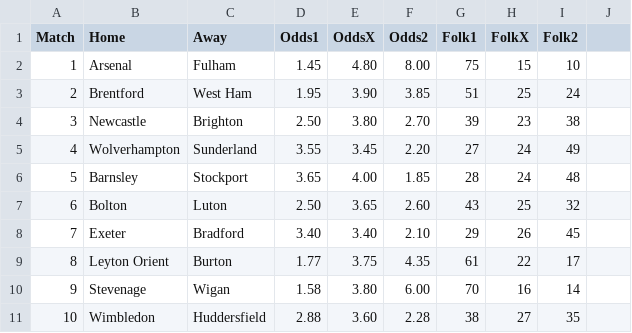
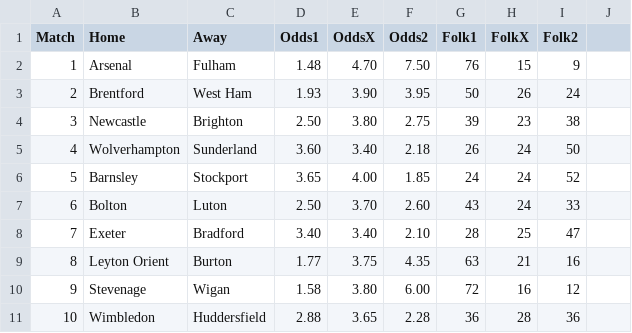
Before and after one commit to JulleFibonacci/stryktipsdata-csv, a CSV file: stryktips.csv, drawn as a sheet; only a part is shown; the diff covers the shown part only; the diff names each change by its address in the sheet, - before the commit and + after, or states it on an @@ line.

Commit message:
Update stryktips.csv

```diff
--- a/stryktips.csv
+++ b/stryktips.csv
-D2 (Odds1): 1.45
+D2 (Odds1): 1.48
-E2 (OddsX): 4.80
+E2 (OddsX): 4.70
-F2 (Odds2): 8.00
+F2 (Odds2): 7.50
-G2 (Folk1): 75
+G2 (Folk1): 76
-I2 (Folk2): 10
+I2 (Folk2): 9
-D3 (Odds1): 1.95
+D3 (Odds1): 1.93
-F3 (Odds2): 3.85
+F3 (Odds2): 3.95
-G3 (Folk1): 51
+G3 (Folk1): 50
-H3 (FolkX): 25
+H3 (FolkX): 26
-F4 (Odds2): 2.70
+F4 (Odds2): 2.75
-D5 (Odds1): 3.55
+D5 (Odds1): 3.60
-E5 (OddsX): 3.45
+E5 (OddsX): 3.40
-F5 (Odds2): 2.20
+F5 (Odds2): 2.18
-G5 (Folk1): 27
+G5 (Folk1): 26
-I5 (Folk2): 49
+I5 (Folk2): 50
-G6 (Folk1): 28
+G6 (Folk1): 24
-I6 (Folk2): 48
+I6 (Folk2): 52
-E7 (OddsX): 3.65
+E7 (OddsX): 3.70
-H7 (FolkX): 25
+H7 (FolkX): 24
-I7 (Folk2): 32
+I7 (Folk2): 33
-G8 (Folk1): 29
+G8 (Folk1): 28
-H8 (FolkX): 26
+H8 (FolkX): 25
-I8 (Folk2): 45
+I8 (Folk2): 47
-G9 (Folk1): 61
+G9 (Folk1): 63
-H9 (FolkX): 22
+H9 (FolkX): 21
-I9 (Folk2): 17
+I9 (Folk2): 16
-G10 (Folk1): 70
+G10 (Folk1): 72
-I10 (Folk2): 14
+I10 (Folk2): 12
-E11 (OddsX): 3.60
+E11 (OddsX): 3.65
-G11 (Folk1): 38
+G11 (Folk1): 36
-H11 (FolkX): 27
+H11 (FolkX): 28
-I11 (Folk2): 35
+I11 (Folk2): 36
```
Also changed, not shown: 11 edited cells elsewhere in this file.
